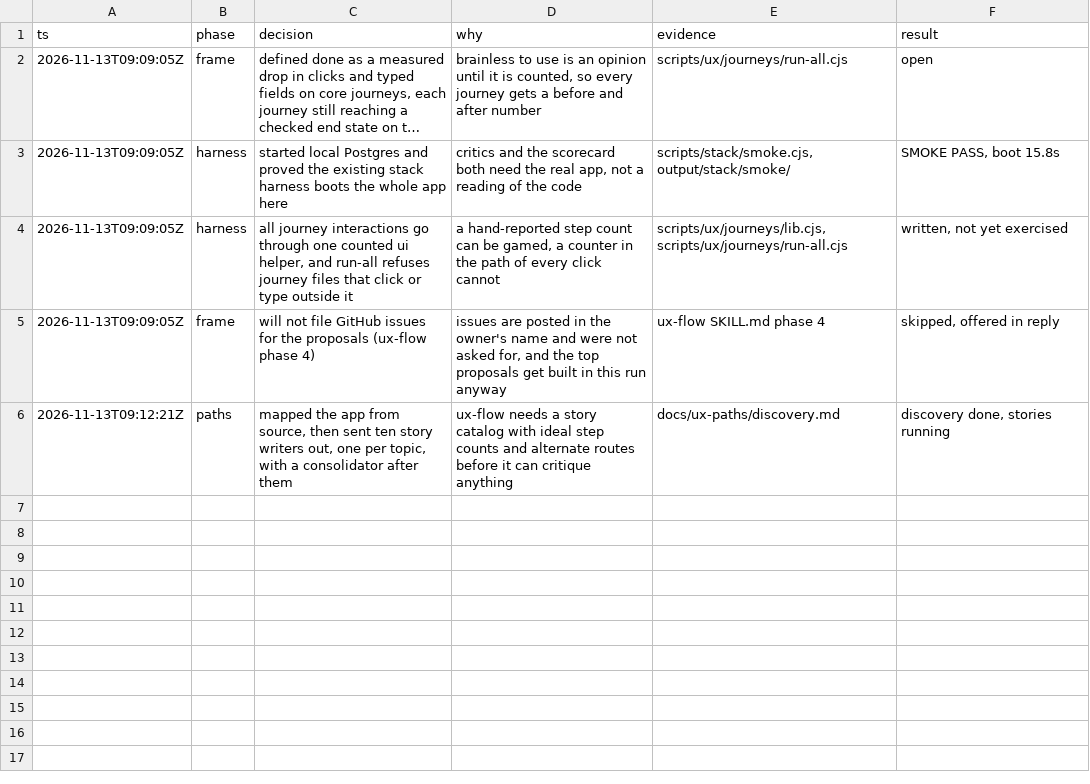
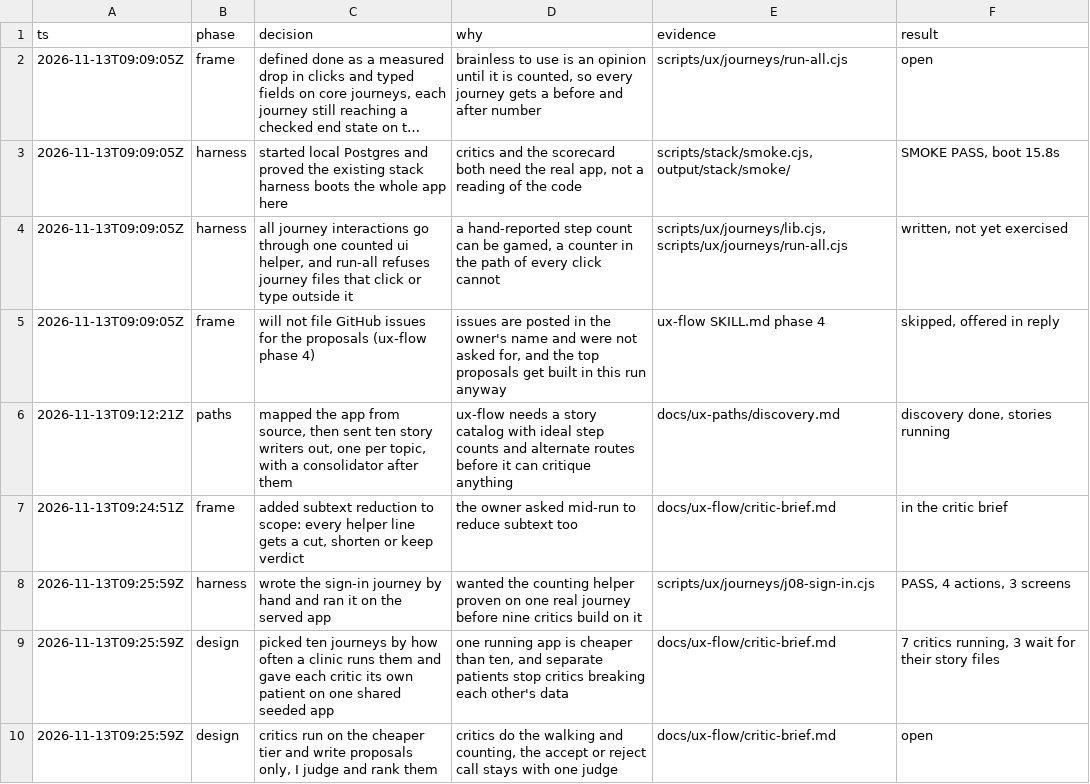
Before and after one commit to nareshshah139/Clinic_Management_System, a TSV file: docs/ux-flow/decisions.tsv, drawn as a sheet; long unchanged cells end in ….

```diff
--- a/docs/ux-flow/decisions.tsv
+++ b/docs/ux-flow/decisions.tsv
@@ -6 +6,5 @@ ts	phase	decision	why	evidence	result
 2026-11-13T09:12:21Z	paths	mapped the app from source, then sent ten story writers out, one per topic, with a consolidator after them	ux-flow needs a story catalog with ideal step counts and alternate routes before it can critique anything	docs/ux-paths/discovery.md	discovery done, stories running
+2026-11-13T09:24:51Z	frame	added subtext reduction to scope: every helper line gets a cut, shorten or keep verdict	the owner asked mid-run to reduce subtext too	docs/ux-flow/critic-brief.md	in the critic brief
+2026-11-13T09:25:59Z	harness	wrote the sign-in journey by hand and ran it on the served app	wanted the counting helper proven on one real journey before nine critics build on it	scripts/ux/journeys/j08-sign-in.cjs	PASS, 4 actions, 3 screens
+2026-11-13T09:25:59Z	design	picked ten journeys by how often a clinic runs them and gave each critic its own patient on one shared seeded app	one running app is cheaper than ten, and separate patients stop critics breaking each other's data	docs/ux-flow/critic-brief.md	7 critics running, 3 wait for their story files
+2026-11-13T09:25:59Z	design	critics run on the cheaper tier and write proposals only, I judge and rank them	critics do the walking and counting, the accept or reject call stays with one judge	docs/ux-flow/critic-brief.md	open
```
Also changed, not shown: 11 other files.
